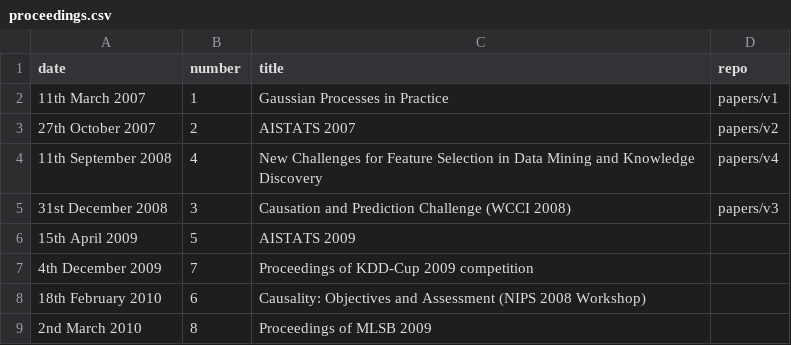
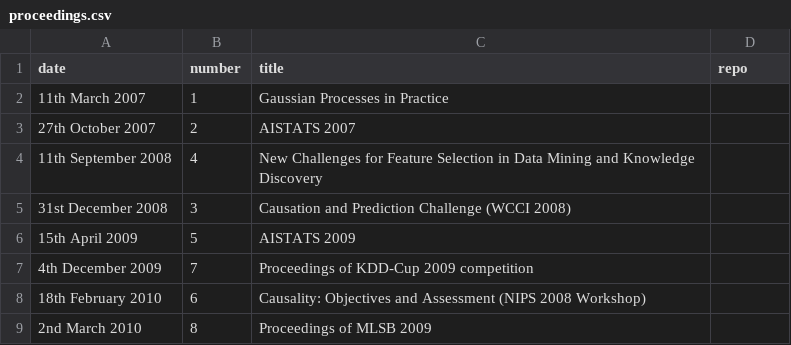
Before and after one commit to mlresearch/mlresearch.github.io, a CSV file: _data/proceedings.csv, drawn as a sheet; only a part is shown.

Commit message:
Update proceedings.csv

```diff
--- a/_data/proceedings.csv
+++ b/_data/proceedings.csv
@@ -1,6 +1,6 @@
 date,number,title,repo
-11th March 2007,1,Gaussian Processes in Practice,papers/v1
-27th October 2007,2,AISTATS 2007,papers/v2
-11th September 2008,4,New Challenges for Feature Selection in Data Mining and Knowledge Discovery,papers/v4
-31st December 2008,3,Causation and Prediction Challenge (WCCI 2008),papers/v3
+11th March 2007,1,Gaussian Processes in Practice
+27th October 2007,2,AISTATS 2007
+11th September 2008,4,New Challenges for Feature Selection in Data Mining and Knowledge Discovery
+31st December 2008,3,Causation and Prediction Challenge (WCCI 2008)
 15th April 2009,5,AISTATS 2009
```
